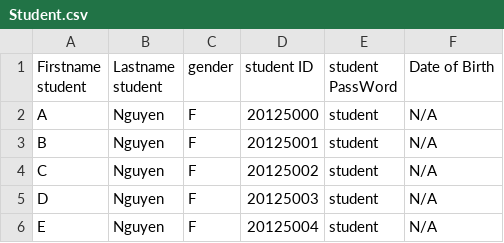
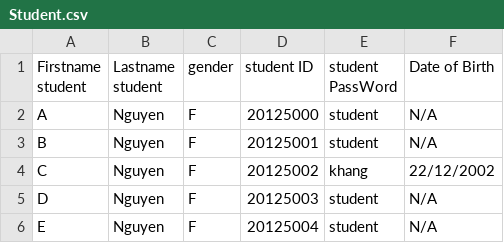
Before and after one commit to hiimkhang/Student-Management-System, a CSV file: Project_CS/Project_CS/Student.csv, drawn as a sheet.

```diff
--- a/Project_CS/Project_CS/Student.csv
+++ b/Project_CS/Project_CS/Student.csv
@@ -3,3 +3,3 @@ A,Nguyen,F,20125000,student,N/A
 B,Nguyen,F,20125001,student,N/A
-C,Nguyen,F,20125002,student,N/A
+C,Nguyen,F,20125002,khang,22/12/2002
 D,Nguyen,F,20125003,student,N/A
```
Also changed, not shown: Project_CS/Project_CS/Staff.csv, 5 other files.
